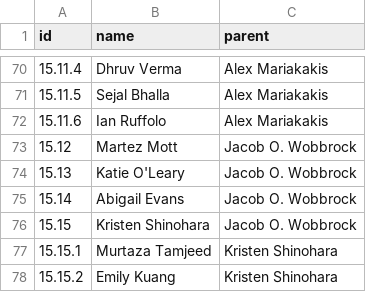
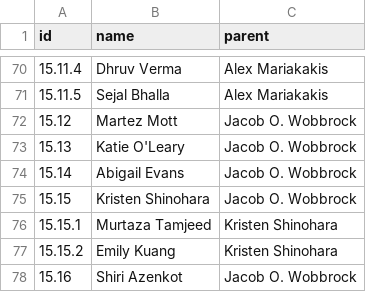
Before and after one commit to fredhohman/brad-myers-advisee-tree, a CSV file: data.csv, drawn as a sheet; only a part is shown, gaps mark what is left out; the shorter side is filled out with more unchanged rows.

Commit message:
Remove student

```diff
--- a/data.csv
+++ b/data.csv
@@ -71,3 +71,2 @@ id,name,parent
 15.11.5,Sejal Bhalla,Alex Mariakakis
-15.11.6,Ian Ruffolo,Alex Mariakakis
 15.12,Martez Mott,Jacob O. Wobbrock
```
